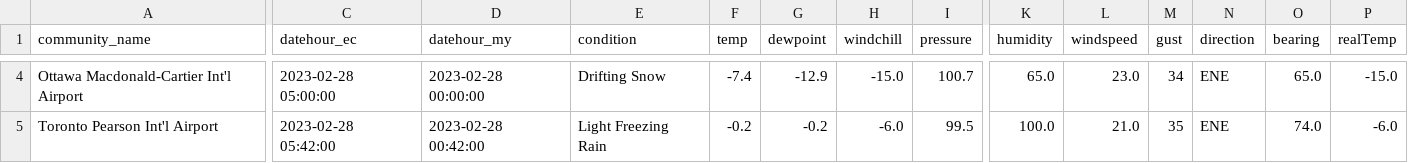
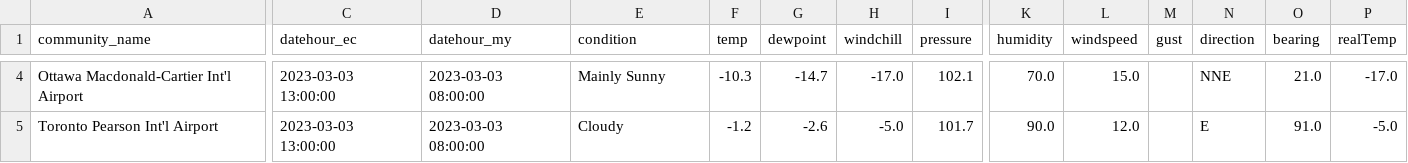
Before and after one commit to stevieontario/etrak_site, a CSV file: data/on_weather_stationdata_subset.csv, drawn as a sheet; only a part is shown, gaps mark what is left out; the diff covers the shown part only; the diff names each change by its address in the sheet, - before the commit and + after, or states it on an @@ line.

```diff
--- a/data/on_weather_stationdata_subset.csv
+++ b/data/on_weather_stationdata_subset.csv
-C4 (datehour_ec): 2023-02-28 05:00:00
+C4 (datehour_ec): 2023-03-03 13:00:00
-D4 (datehour_my): 2023-02-28 00:00:00
+D4 (datehour_my): 2023-03-03 08:00:00
-E4 (condition): Drifting Snow
+E4 (condition): Mainly Sunny
-F4 (temp): -7.4
+F4 (temp): -10.3
-G4 (dewpoint): -12.9
+G4 (dewpoint): -14.7
-H4 (windchill): -15.0
+H4 (windchill): -17.0
-I4 (pressure): 100.7
+I4 (pressure): 102.1
-K4 (humidity): 65.0
+K4 (humidity): 70.0
-L4 (windspeed): 23.0
+L4 (windspeed): 15.0
-M4 (gust): 34
+M4 (gust): (empty)
-N4 (direction): ENE
+N4 (direction): NNE
-O4 (bearing): 65.0
+O4 (bearing): 21.0
-P4 (realTemp): -15.0
+P4 (realTemp): -17.0
-C5 (datehour_ec): 2023-02-28 05:42:00
+C5 (datehour_ec): 2023-03-03 13:00:00
-D5 (datehour_my): 2023-02-28 00:42:00
+D5 (datehour_my): 2023-03-03 08:00:00
-E5 (condition): Light Freezing Rain
+E5 (condition): Cloudy
-F5 (temp): -0.2
+F5 (temp): -1.2
-G5 (dewpoint): -0.2
+G5 (dewpoint): -2.6
-H5 (windchill): -6.0
+H5 (windchill): -5.0
-I5 (pressure): 99.5
+I5 (pressure): 101.7
-K5 (humidity): 100.0
+K5 (humidity): 90.0
-L5 (windspeed): 21.0
+L5 (windspeed): 12.0
-M5 (gust): 35
+M5 (gust): (empty)
-N5 (direction): ENE
+N5 (direction): E
-O5 (bearing): 74.0
+O5 (bearing): 91.0
-P5 (realTemp): -6.0
+P5 (realTemp): -5.0
```
Also changed, not shown: 131 edited cells elsewhere in this file, data/on_weather_stationdata.csv, data/on_weather_stationdata_noLDC.csv, 1 other file.
